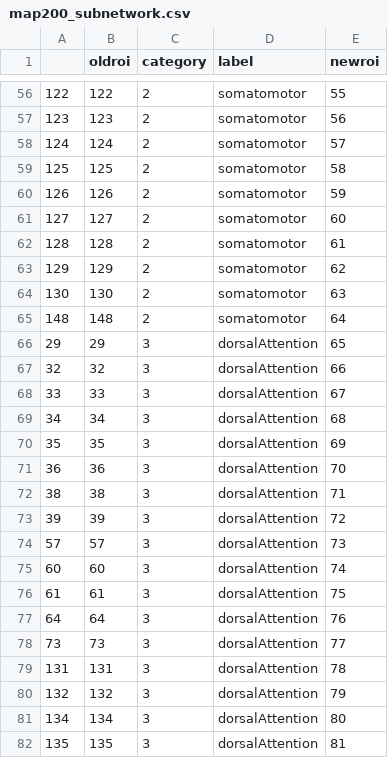
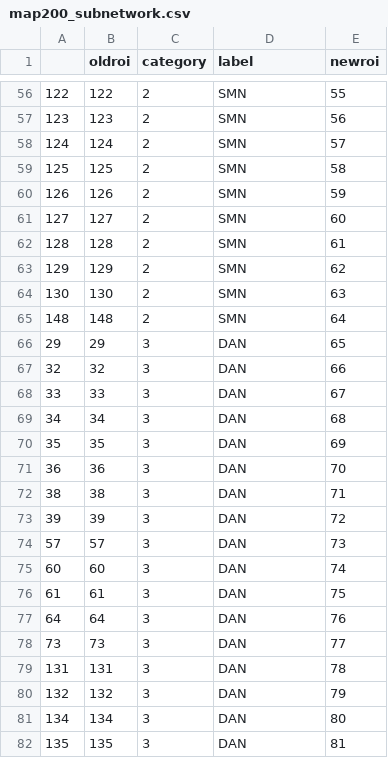
Before and after one commit to neuroprismlab/BrainEffeX_utils, a CSV file: inst/extdata/parcellations/map200_subnetwork.csv, drawn as a sheet; only a part is shown, gaps mark what is left out; the diff covers the shown part only.

```diff
--- a/inst/extdata/parcellations/map200_subnetwork.csv
+++ b/inst/extdata/parcellations/map200_subnetwork.csv
@@ -56,27 +56,27 @@
-"122",122,2,"somatomotor",55
-"123",123,2,"somatomotor",56
-"124",124,2,"somatomotor",57
-"125",125,2,"somatomotor",58
-"126",126,2,"somatomotor",59
-"127",127,2,"somatomotor",60
-"128",128,2,"somatomotor",61
-"129",129,2,"somatomotor",62
-"130",130,2,"somatomotor",63
-"148",148,2,"somatomotor",64
-"29",29,3,"dorsalAttention",65
-"32",32,3,"dorsalAttention",66
-"33",33,3,"dorsalAttention",67
-"34",34,3,"dorsalAttention",68
-"35",35,3,"dorsalAttention",69
-"36",36,3,"dorsalAttention",70
-"38",38,3,"dorsalAttention",71
-"39",39,3,"dorsalAttention",72
-"57",57,3,"dorsalAttention",73
-"60",60,3,"dorsalAttention",74
-"61",61,3,"dorsalAttention",75
-"64",64,3,"dorsalAttention",76
-"73",73,3,"dorsalAttention",77
-"131",131,3,"dorsalAttention",78
-"132",132,3,"dorsalAttention",79
-"134",134,3,"dorsalAttention",80
-"135",135,3,"dorsalAttention",81
+"122",122,2,"SMN",55
+"123",123,2,"SMN",56
+"124",124,2,"SMN",57
+"125",125,2,"SMN",58
+"126",126,2,"SMN",59
+"127",127,2,"SMN",60
+"128",128,2,"SMN",61
+"129",129,2,"SMN",62
+"130",130,2,"SMN",63
+"148",148,2,"SMN",64
+"29",29,3,"DAN",65
+"32",32,3,"DAN",66
+"33",33,3,"DAN",67
+"34",34,3,"DAN",68
+"35",35,3,"DAN",69
+"36",36,3,"DAN",70
+"38",38,3,"DAN",71
+"39",39,3,"DAN",72
+"57",57,3,"DAN",73
+"60",60,3,"DAN",74
+"61",61,3,"DAN",75
+"64",64,3,"DAN",76
+"73",73,3,"DAN",77
+"131",131,3,"DAN",78
+"132",132,3,"DAN",79
+"134",134,3,"DAN",80
+"135",135,3,"DAN",81
```
Also changed, not shown: 173 edited cells elsewhere in this file.
